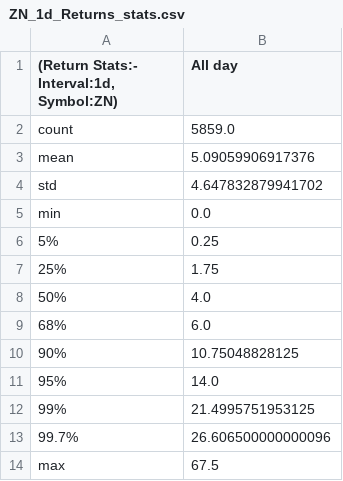
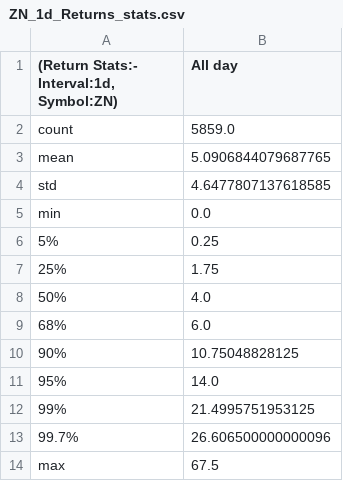
Before and after one commit to Siddhartha-Patolia/DistroDashboard, a CSV file: Intraday_data_files_stats_and_plots_folder/ZN_1d_Returns_stats.csv, drawn as a sheet.

Commit message:
Add new stats/plots folders and files created by Python script

```diff
--- a/Intraday_data_files_stats_and_plots_folder/ZN_1d_Returns_stats.csv
+++ b/Intraday_data_files_stats_and_plots_folder/ZN_1d_Returns_stats.csv
@@ -2,4 +2,4 @@
 count,5859.0
-mean,5.09059906917376
-std,4.647832879941702
+mean,5.0906844079687765
+std,4.6477807137618585
 min,0.0
```
Also changed, not shown: Intraday_data_files_stats_and_plots_folder/ZN_1h_Returns_stats.csv, 25 other files.
